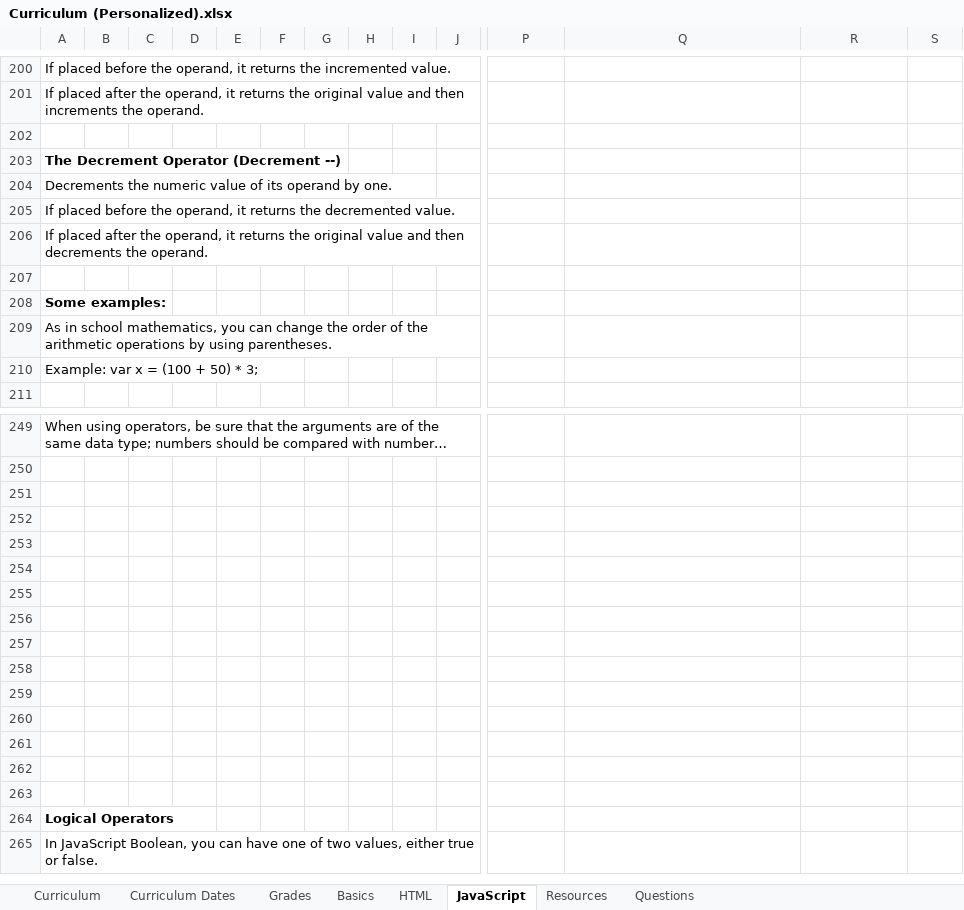
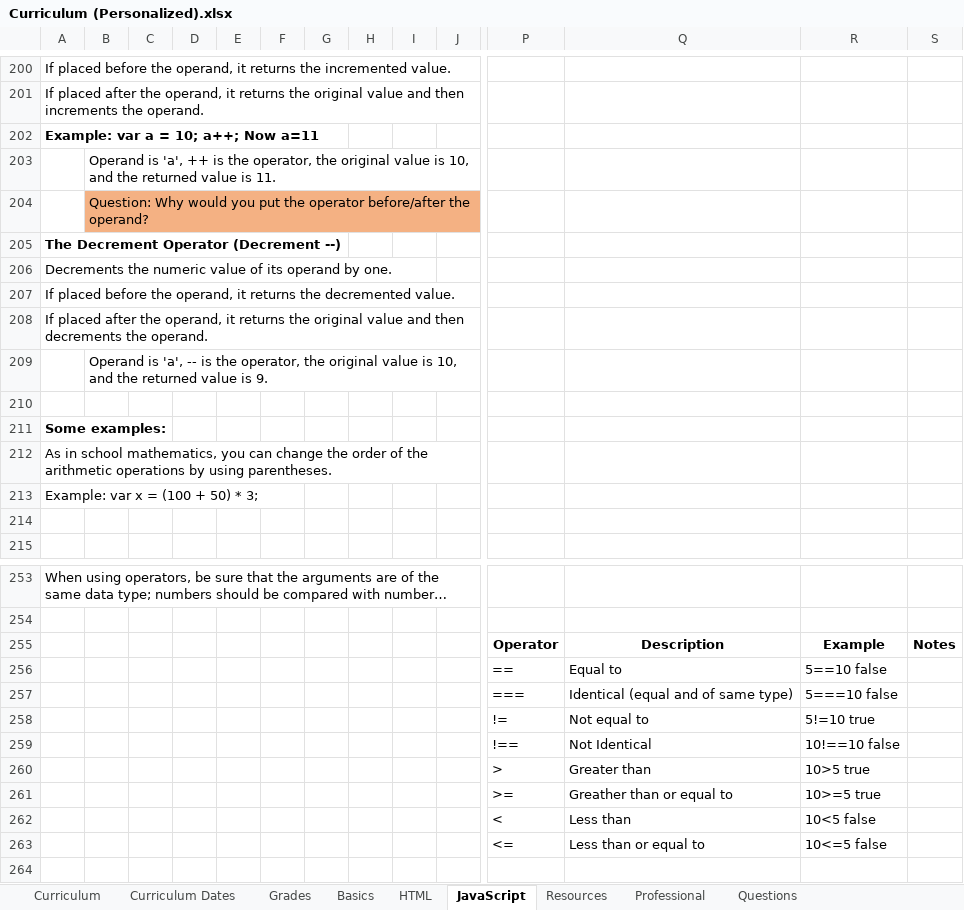
Before and after one commit to TRCoder29/MSIMBO, an Excel workbook: General/Curriculum (Personalized).xlsx, sheet JavaScript, drawn as a sheet; only a part is shown, gaps mark what is left out; the shorter side is filled out with more unchanged rows; long unchanged cells end in …; values as stored, in another font and other column widths than the file's, no borders; charts and pictures not drawn; addresses are those after the commit; rows hold the shown columns only; the diff covers the shown part only; the diff names each change by its address in the sheet, - before the commit and + after, or states it on an @@ line.

```diff
--- a/General/Curriculum (Personalized).xlsx (sheet JavaScript)
+++ b/General/Curriculum (Personalized).xlsx (sheet JavaScript)
+sheet tab: Professional
-A202: (empty)
+A202: Example: var a = 10; a++; Now a=11
+row 203:  | Operand is 'a', ++ is the operator, the original value is 10, and the returned value is 11.
+row 204:  | Question: Why would you put the operator before/after the operand?
+row 209:  | Operand is 'a', -- is the operator, the original value is 10, and the returned value is 9.
+row 214: (empty)
-row 255: (empty)
+row 255:  |  |  |  |  |  |  |  |  |  | Operator | Description | Example | Notes
-row 256: (empty)
+row 256:  |  |  |  |  |  |  |  |  |  | == | Equal to | 5==10 false
-row 257: (empty)
+row 257:  |  |  |  |  |  |  |  |  |  | === | Identical (equal and of same type) | 5===10 false
-row 258: (empty)
+row 258:  |  |  |  |  |  |  |  |  |  | != | Not equal to | 5!=10 true
-row 259: (empty)
+row 259:  |  |  |  |  |  |  |  |  |  | !== | Not Identical | 10!==10 false
-row 260: (empty)
+row 260:  |  |  |  |  |  |  |  |  |  | > | Greater than | 10>5 true
-row 261: (empty)
+row 261:  |  |  |  |  |  |  |  |  |  | >= | Greather than or equal to | 10>=5 true
-row 262: (empty)
+row 262:  |  |  |  |  |  |  |  |  |  | < | Less than | 10<5 false
-row 263: (empty)
+row 263:  |  |  |  |  |  |  |  |  |  | <= | Less than or equal to | 10<=5 false
```
Also changed, not shown: 37 added rows, 1 edited cell and cell formats elsewhere in this sheet, sheet Curriculum Dates, sheet Grades, sheet Basics, sheet Resources, charts or pictures, 4 other files.
